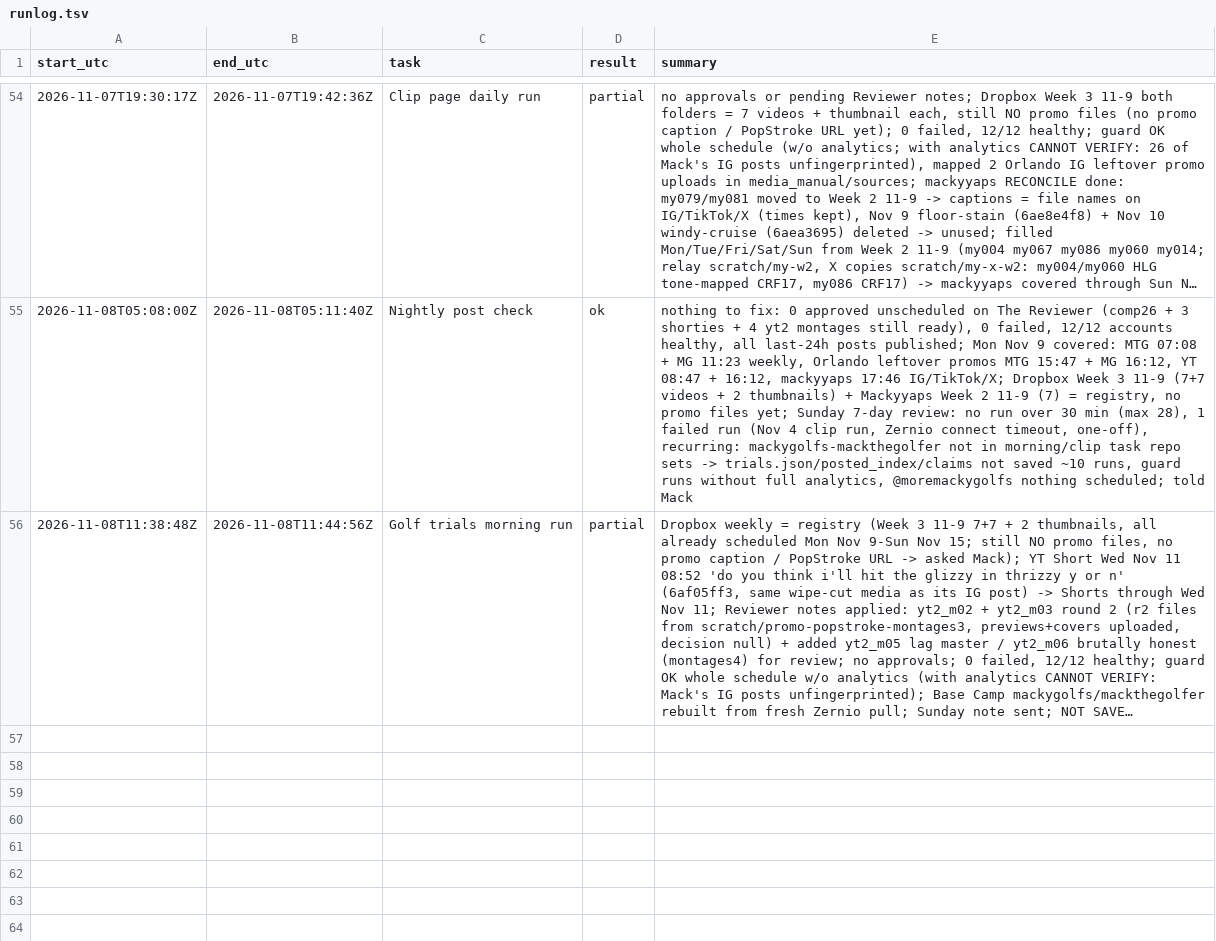
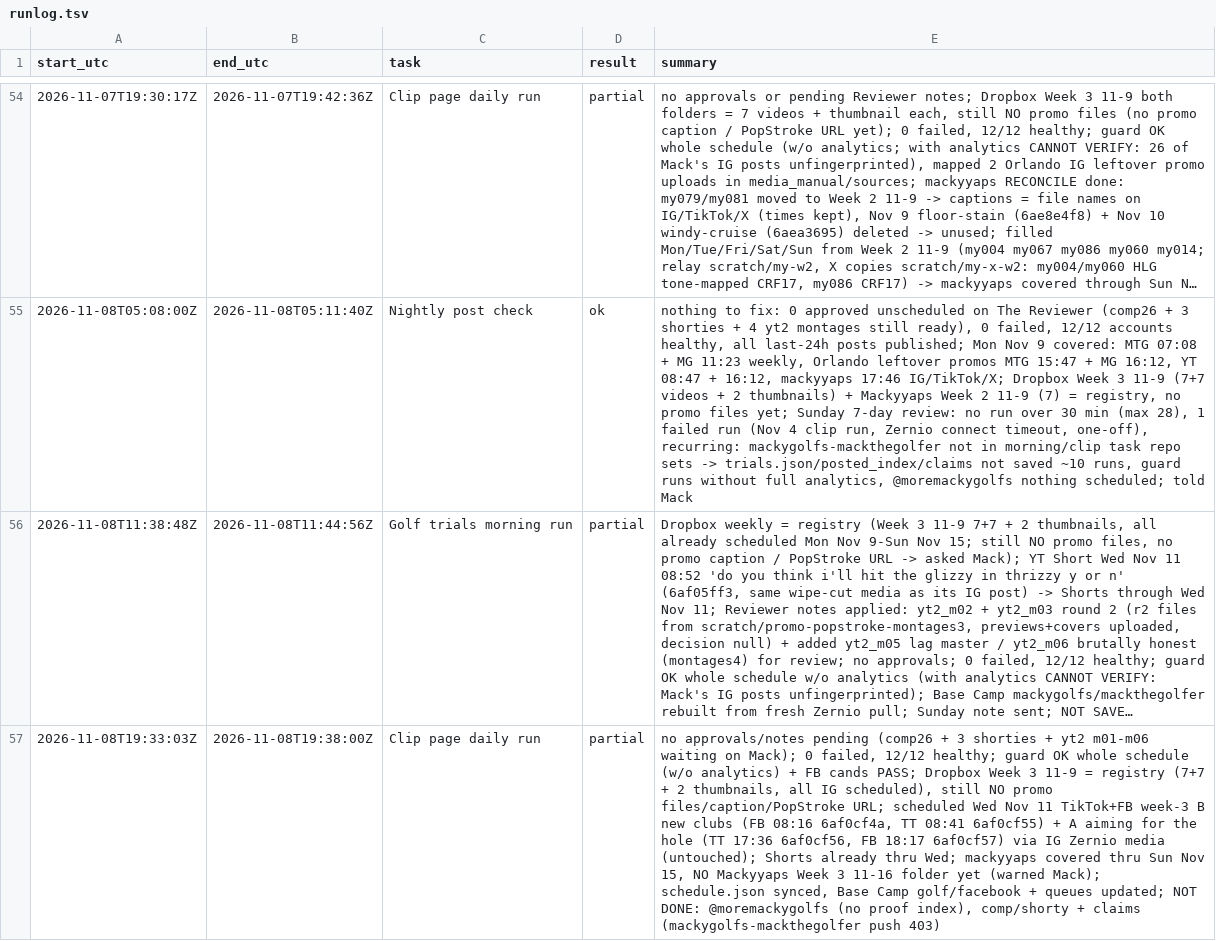
Before and after one commit to mack-fitz/clips, a TSV file: state/runlog.tsv, drawn as a sheet; only a part is shown, gaps mark what is left out; long unchanged cells end in …; the diff names each change by its address in the sheet, - before the commit and + after, or states it on an @@ line.

```diff
--- a/state/runlog.tsv
+++ b/state/runlog.tsv
+row 57: 2026-11-08T19:33:03Z | 2026-11-08T19:38:00Z | Clip page daily run | partial | no approvals/notes pending (comp26 + 3 shorties + yt2 m01-m06 waiting on Mack); 0 failed, 12/12 healthy; guard OK whole schedule (w/o analytics) + FB cands PASS; Dropbox Week 3 11-9 = registry (7+7 + 2 thumbnails, all IG scheduled), still NO promo files/caption/PopStroke URL; scheduled Wed Nov 11 TikTok+FB week-3 B new clubs (FB 08:16 6af0cf4a, TT 08:41 6af0cf55) + A aiming for the hole (TT 17:36 6af0cf56, FB 18:17 6af0cf57) via IG Zernio media (untouched); Shorts already thru Wed; mackyyaps covered thru Sun Nov 15, NO Mackyyaps Week 3 11-16 folder yet (warned Mack); schedule.json synced, Base Camp golf/facebook + queues updated; NOT DONE: @moremackygolfs (no proof index), comp/shorty + claims (mackygolfs-mackthegolfer push 403)
```
Also changed, not shown: 1 other file.
